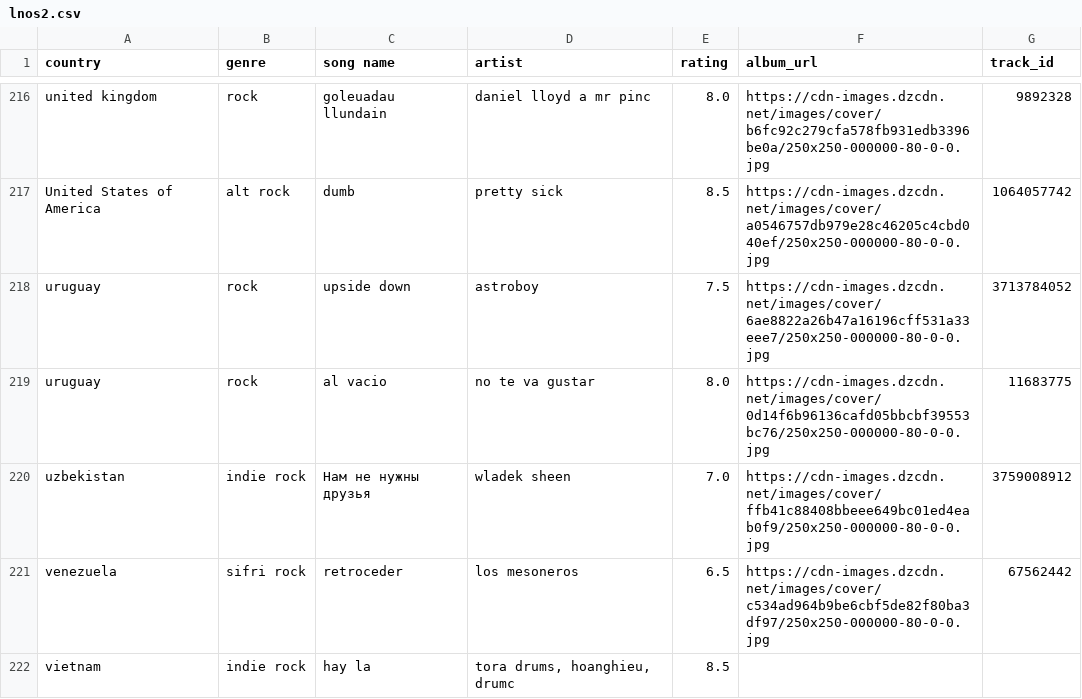
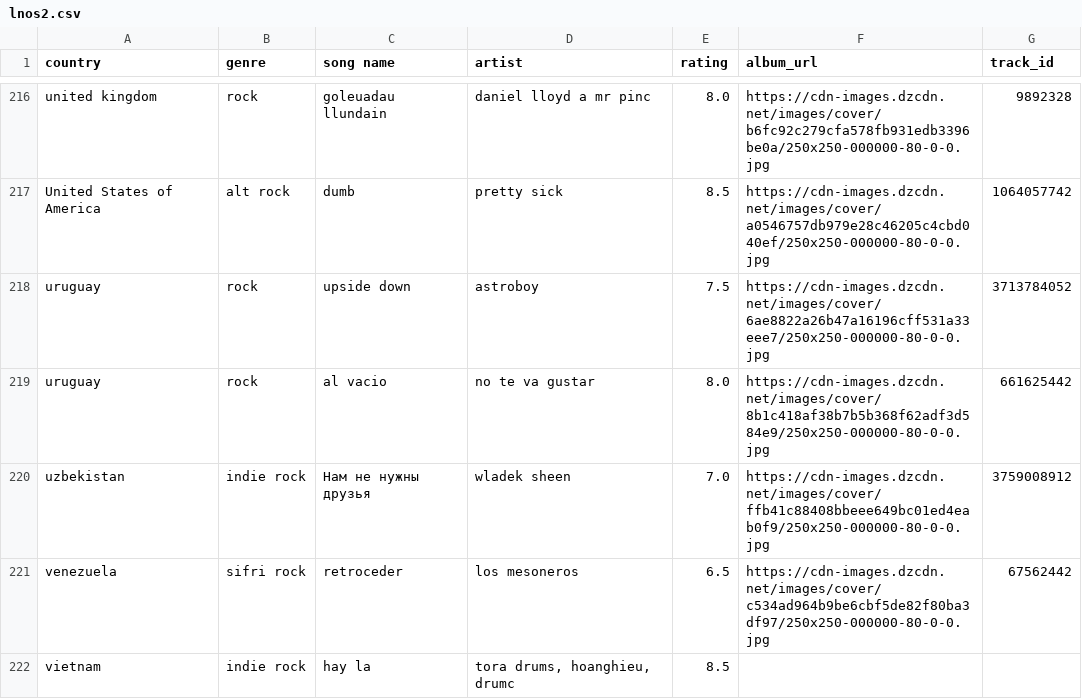
Before and after one commit to saladchalice/Alt-Around-the-World, a CSV file: data/lnos2.csv, drawn as a sheet; only a part is shown, gaps mark what is left out; the diff covers the shown part only.

```diff
--- a/data/lnos2.csv
+++ b/data/lnos2.csv
@@ -218,3 +218,3 @@ United States of America,alt rock,dumb,pretty sick,8.5,https://cdn-images.dzcdn.
 uruguay,rock,upside down,astroboy,7.5,https://cdn-images.dzcdn.net/images/cover/6ae8822a26b47a16196cff531a33eee7/250x250-000000-80-0-0.jpg,3713784052
-uruguay,rock,al vacio,no te va gustar,8.0,https://cdn-images.dzcdn.net/images/cover/0d14f6b96136cafd05bbcbf39553bc76/250x250-000000-80-0-0.jpg,11683775
+uruguay,rock,al vacio,no te va gustar,8.0,https://cdn-images.dzcdn.net/images/cover/8b1c418af38b7b5b368f62adf3d584e9/250x250-000000-80-0-0.jpg,661625442
 uzbekistan,indie rock,Нам не нужны друзья,wladek sheen,7.0,https://cdn-images.dzcdn.net/images/cover/ffb41c88408bbeee649bc01ed4eab0f9/250x250-000000-80-0-0.jpg,3759008912
```
Also changed, not shown: 10 edited cells elsewhere in this file, 1 other file.
